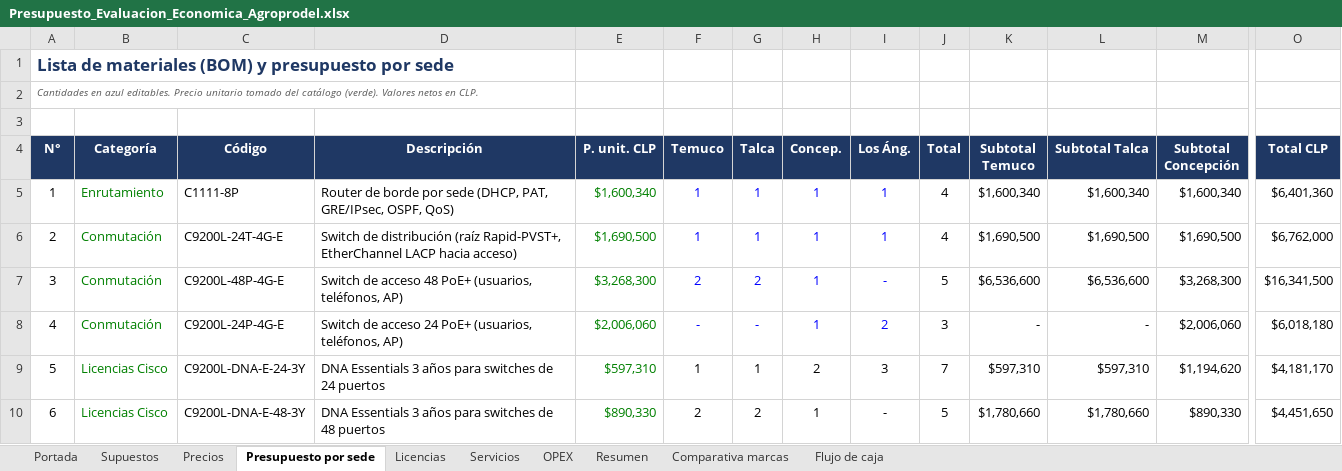
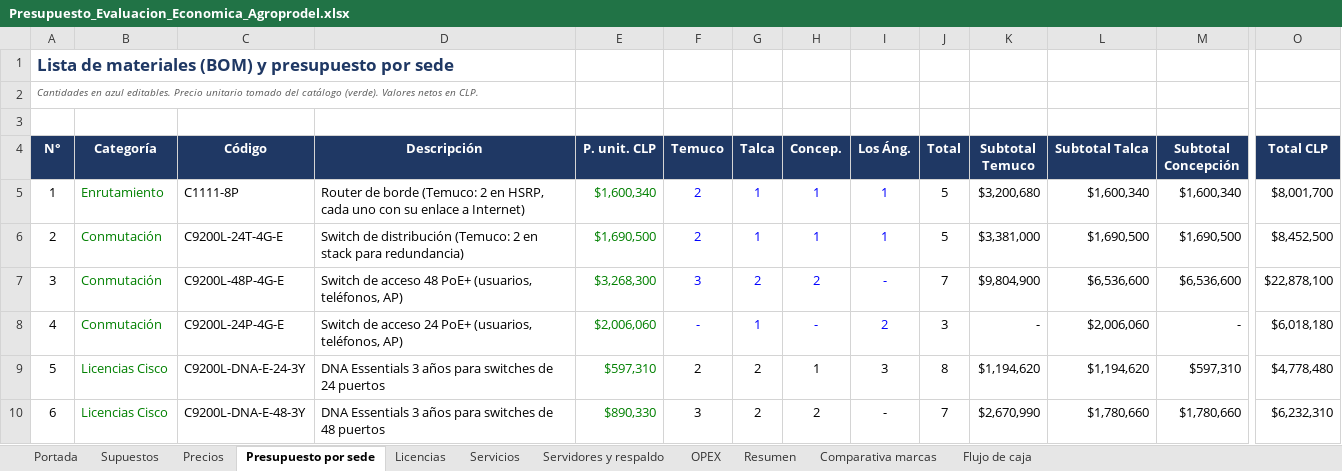
Before and after one commit to erickfranciscobasulto-bit/Proyecto-de-titulo, an Excel workbook: Presupuesto_Evaluacion_Economica_Agroprodel.xlsx, sheet Presupuesto por sede, drawn as a sheet; only a part is shown, gaps mark what is left out; values as stored, in another font and other column widths than the file's, no borders; the diff covers the shown part only; the diff names each change by its address in the sheet, - before the commit and + after, or states it on an @@ line.

```diff
--- a/Presupuesto_Evaluacion_Economica_Agroprodel.xlsx (sheet Presupuesto por sede)
+++ b/Presupuesto_Evaluacion_Economica_Agroprodel.xlsx (sheet Presupuesto por sede)
+sheet tab: Servidores y respaldo
-D5 (Descripción): …de borde por sede (DHCP, PAT, GRE/IPsec, OSPF, QoS)
+D5 (Descripción): …de borde (Temuco: 2 en HSRP, cada uno con su enlace a Internet)
-F5:F6 (Temuco): 1
+F5:F6 (Temuco): 2
-J5:J6 (Total): 4
+J5:J6 (Total): 5
-K5 (Subtotal Temuco): $1,600,340
+K5 (Subtotal Temuco): $3,200,680
-O5 (Total CLP): $6,401,360
+O5 (Total CLP): $8,001,700
-D6 (Descripción): …de distribución (raíz Rapid-PVST+, EtherChannel LACP hacia acceso)
+D6 (Descripción): …de distribución (Temuco: 2 en stack para redundancia)
-K6 (Subtotal Temuco): $1,690,500
+K6 (Subtotal Temuco): $3,381,000
-O6 (Total CLP): $6,762,000
+O6 (Total CLP): $8,452,500
-F7 (Temuco): 2
+F7 (Temuco): 3
-H7 (Concep.): 1
+H7 (Concep.): 2
-J7 (Total): 5
+J7 (Total): 7
-K7 (Subtotal Temuco): $6,536,600
+K7 (Subtotal Temuco): $9,804,900
-M7 (Subtotal Concepción): $3,268,300
+M7 (Subtotal Concepción): $6,536,600
-O7 (Total CLP): $16,341,500
+O7 (Total CLP): $22,878,100
-G8 (Talca): -
+G8 (Talca): 1
-H8 (Concep.): 1
+H8 (Concep.): -
-L8 (Subtotal Talca): -
+L8 (Subtotal Talca): $2,006,060
-M8 (Subtotal Concepción): $2,006,060
+M8 (Subtotal Concepción): -
-F9 (Temuco): 1
+F9 (Temuco): 2
-G9 (Talca): 1
+G9 (Talca): 2
-H9 (Concep.): 2
+H9 (Concep.): 1
-J9 (Total): 7
+J9 (Total): 8
-K9 (Subtotal Temuco): $597,310
+K9 (Subtotal Temuco): $1,194,620
-L9 (Subtotal Talca): $597,310
+L9 (Subtotal Talca): $1,194,620
-M9 (Subtotal Concepción): $1,194,620
+M9 (Subtotal Concepción): $597,310
-O9 (Total CLP): $4,181,170
+O9 (Total CLP): $4,778,480
-F10 (Temuco): 2
+F10 (Temuco): 3
-H10 (Concep.): 1
+H10 (Concep.): 2
-J10 (Total): 5
+J10 (Total): 7
-K10 (Subtotal Temuco): $1,780,660
+K10 (Subtotal Temuco): $2,670,990
-M10 (Subtotal Concepción): $890,330
+M10 (Subtotal Concepción): $1,780,660
-O10 (Total CLP): $4,451,650
+O10 (Total CLP): $6,232,310
```
Also changed, not shown: 6 added rows, 1 removed row, 26 edited cells and row numbers in column A elsewhere in this sheet, sheet Precios, sheet Resumen, sheet Flujo de caja, sheet Licencias, sheet OPEX, sheet Supuestos, 2 more sheets, formulas that keep their value.
